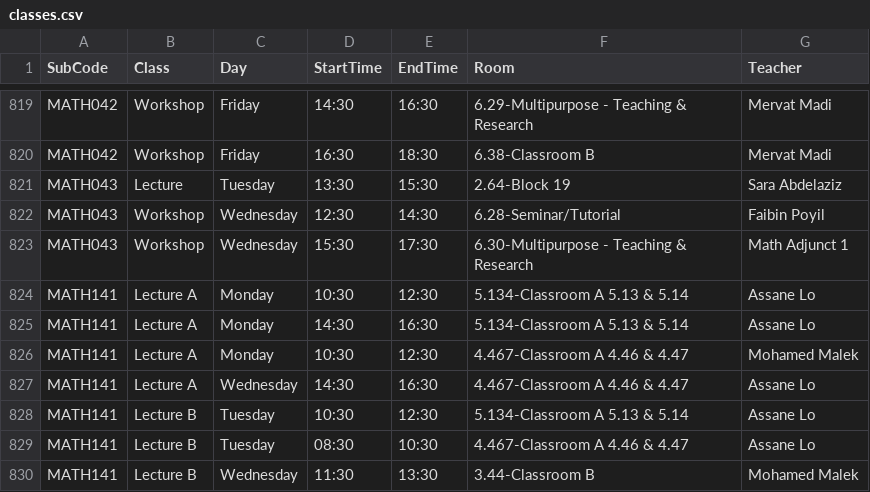
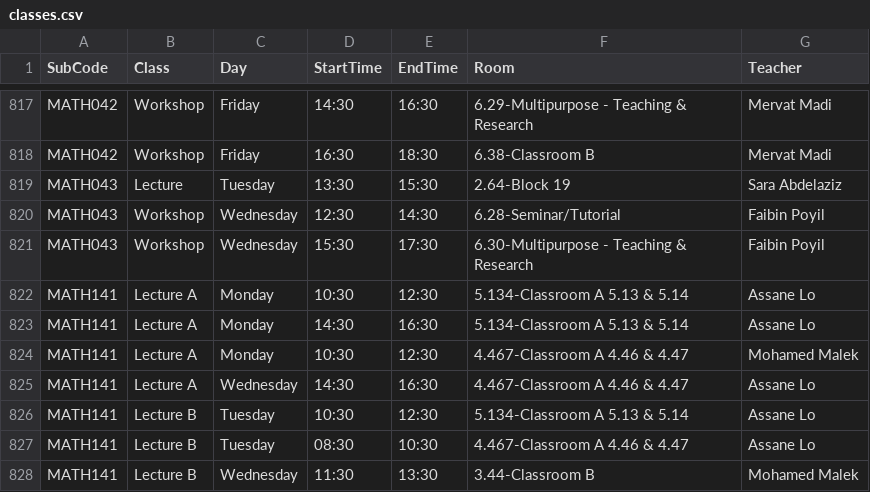
Before and after one commit to tahayparker/vaila, a CSV file: public/classes.csv, drawn as a sheet; only a part is shown, gaps mark what is left out; the diff covers the shown part only.

```diff
--- a/public/classes.csv
+++ b/public/classes.csv
@@ -822,3 +820,3 @@ MATH043,Lecture,Tuesday,13:30,15:30,2.64-Block 19,Sara Abdelaziz
 MATH043,Workshop,Wednesday,12:30,14:30,6.28-Seminar/Tutorial,Faibin Poyil
-MATH043,Workshop,Wednesday,15:30,17:30,6.30-Multipurpose - Teaching & Research,Math Adjunct 1
+MATH043,Workshop,Wednesday,15:30,17:30,6.30-Multipurpose - Teaching & Research,Faibin Poyil
 MATH141,Lecture A,Monday,10:30,12:30,5.134-Classroom A 5.13 & 5.14,Assane Lo
```
Also changed, not shown: 3 added rows, 9 removed rows and 15 edited cells elsewhere in this file.
